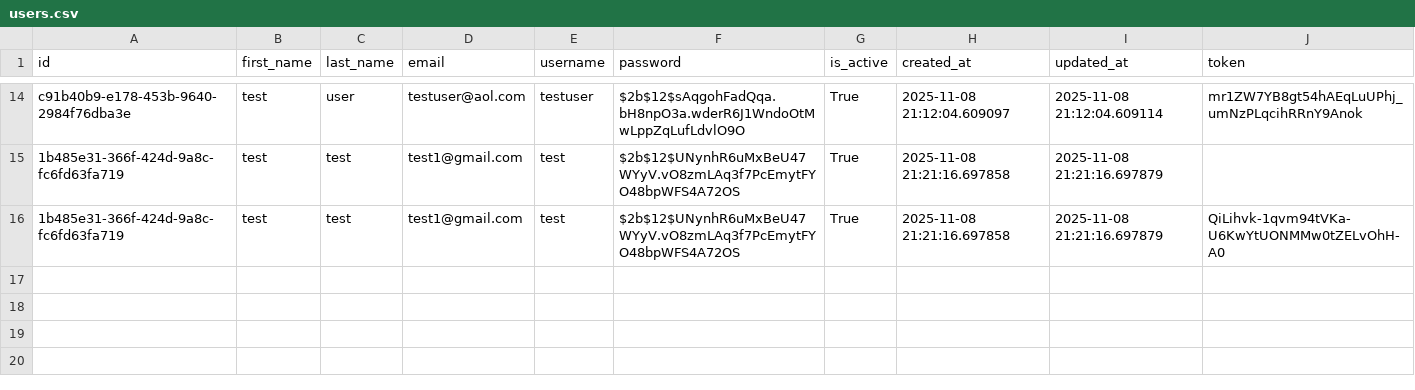
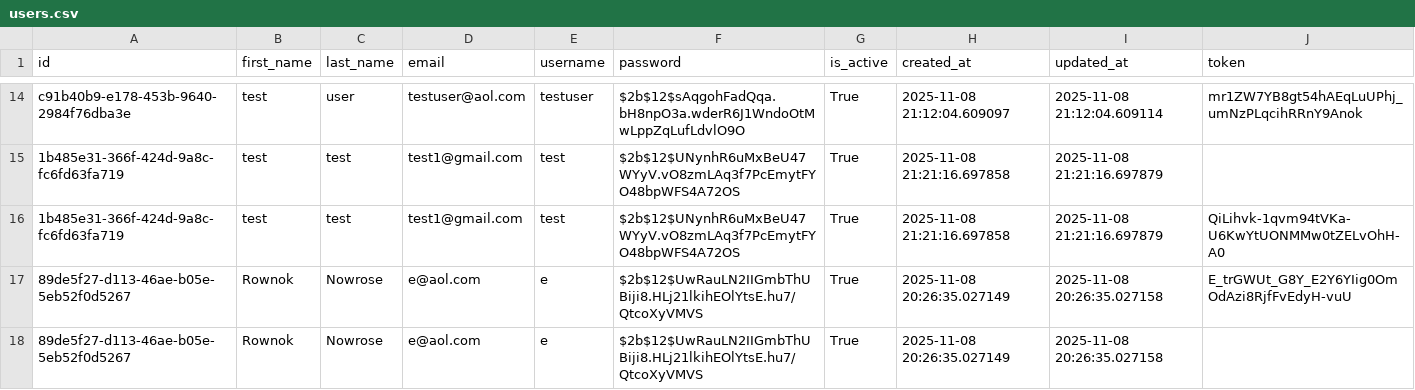
Before and after one commit to rnowrose/optimum_coding_test, a CSV file: csv/users.csv, drawn as a sheet; only a part is shown, gaps mark what is left out; the diff names each change by its address in the sheet, - before the commit and + after, or states it on an @@ line.

```diff
--- a/csv/users.csv
+++ b/csv/users.csv
+row 17: 89de5f27-d113-46ae-b05e-5eb52f0d5267 | Rownok | Nowrose | e@aol.com | e | $2b$12$UwRauLN2IIGmbThUBiji8.HLj21lkihEOlYtsE.hu7/QtcoXyVMVS | True | 2025-11-08 20:26:35.027149 | 2025-11-08 20:26:35.027158 | E_trGWUt_G8Y_E2Y6YIig0OmOdAzi8RjfFvEdyH-vuU
+row 18: 89de5f27-d113-46ae-b05e-5eb52f0d5267 | Rownok | Nowrose | e@aol.com | e | $2b$12$UwRauLN2IIGmbThUBiji8.HLj21lkihEOlYtsE.hu7/QtcoXyVMVS | True | 2025-11-08 20:26:35.027149 | 2025-11-08 20:26:35.027158
```
Also changed, not shown: csv/movies.csv, csv/production_companies.csv, 12 other files.
